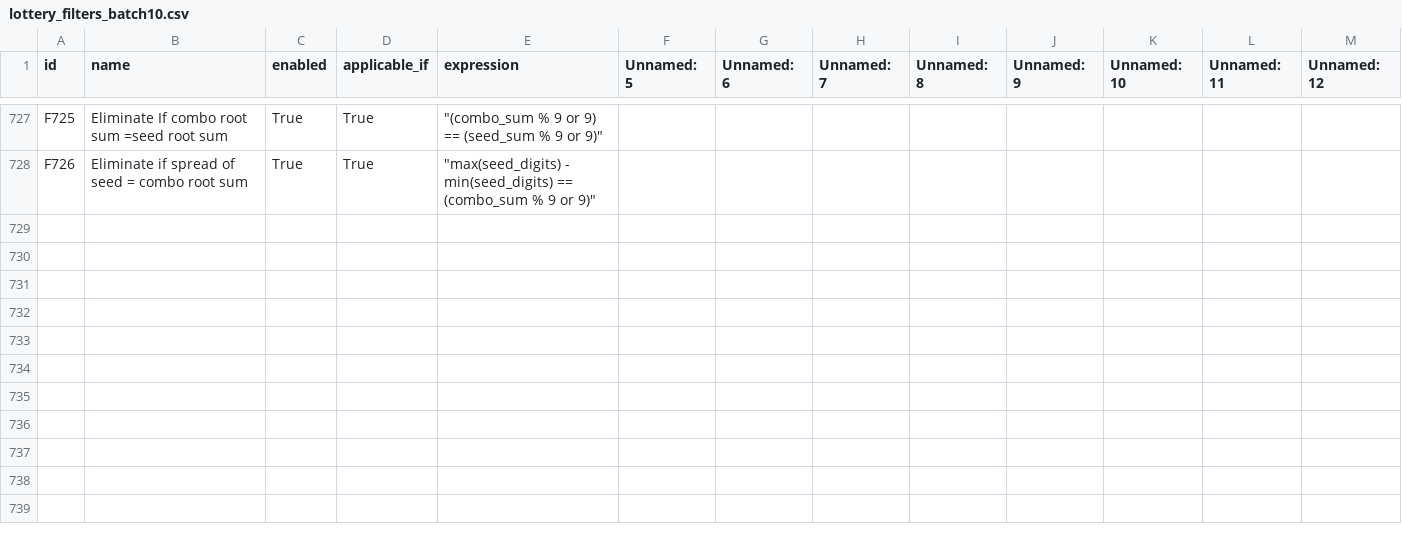
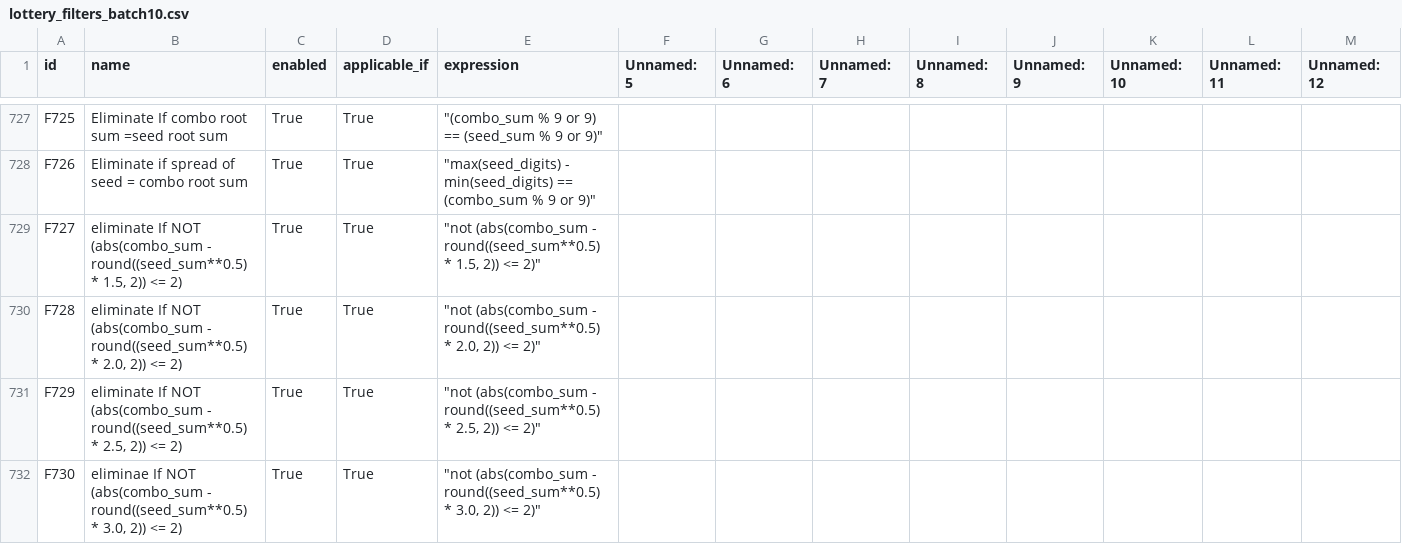
Before and after one commit to wanawin/pythonfiltertester, a CSV file: lottery_filters_batch10.csv, drawn as a sheet; only a part is shown, gaps mark what is left out; rows hold the shown columns only; the diff names each change by its address in the sheet, - before the commit and + after, or states it on an @@ line.

Commit message:
Update lottery_filters_batch10.csv

```diff
--- a/lottery_filters_batch10.csv
+++ b/lottery_filters_batch10.csv
+row 729: F727 | eliminate If NOT (abs(combo_sum - round((seed_sum**0.5) * 1.5, 2)) <= 2) | True | True | "not (abs(combo_sum - round((seed_sum**0.5) * 1.5, 2)) <= 2)"
+row 730: F728 | eliminate If NOT (abs(combo_sum - round((seed_sum**0.5) * 2.0, 2)) <= 2) | True | True | "not (abs(combo_sum - round((seed_sum**0.5) * 2.0, 2)) <= 2)"
+row 731: F729 | eliminate If NOT (abs(combo_sum - round((seed_sum**0.5) * 2.5, 2)) <= 2) | True | True | "not (abs(combo_sum - round((seed_sum**0.5) * 2.5, 2)) <= 2)"
+row 732: F730 | eliminae If NOT (abs(combo_sum - round((seed_sum**0.5) * 3.0, 2)) <= 2) | True | True | "not (abs(combo_sum - round((seed_sum**0.5) * 3.0, 2)) <= 2)"
```
